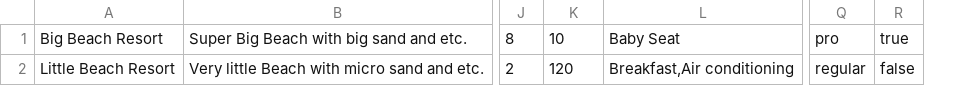
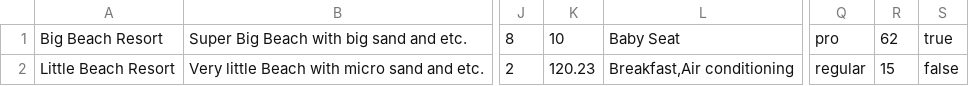
Before and after one commit to htmlacademy-nodejs-api/2452379-six-cities-2, a TSV file: mocks/offers.tsv, drawn as a sheet; only a part is shown, gaps mark what is left out; the diff names each change by its address in the sheet, - before the commit and + after, or states it on an @@ line.

Commit message:
fix: reviewsCount col added

```diff
--- a/mocks/offers.tsv
+++ b/mocks/offers.tsv
+column R, rows 1-2: 62 | 15
-K2: 120
+K2: 120.23
```
